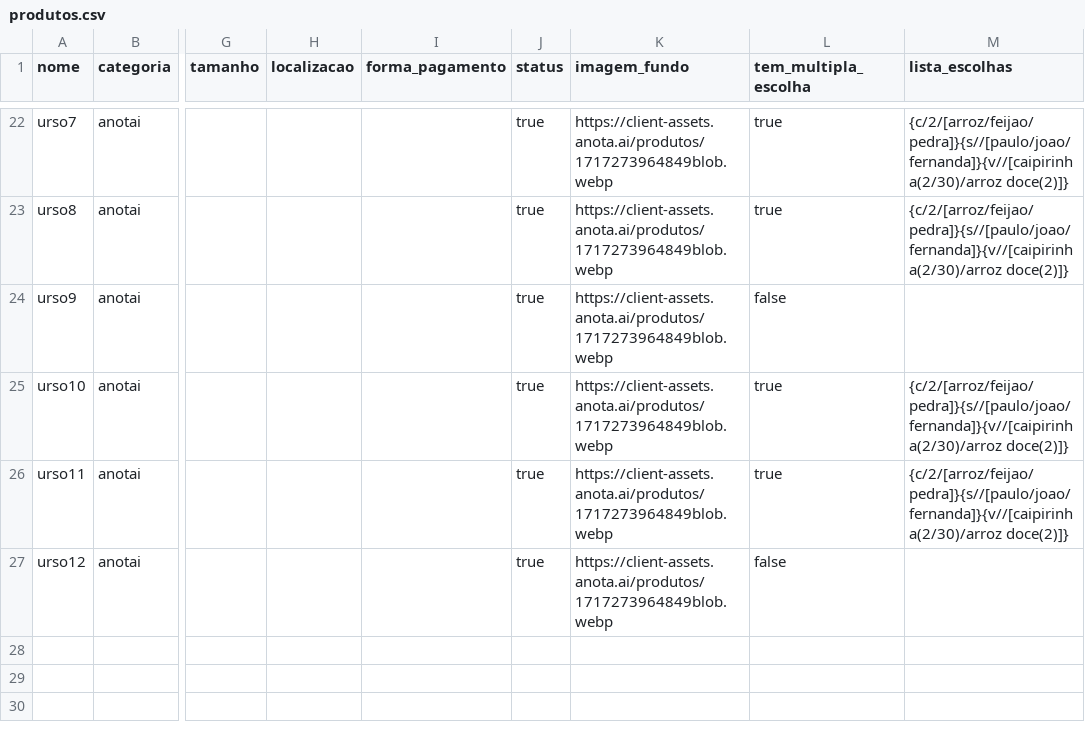
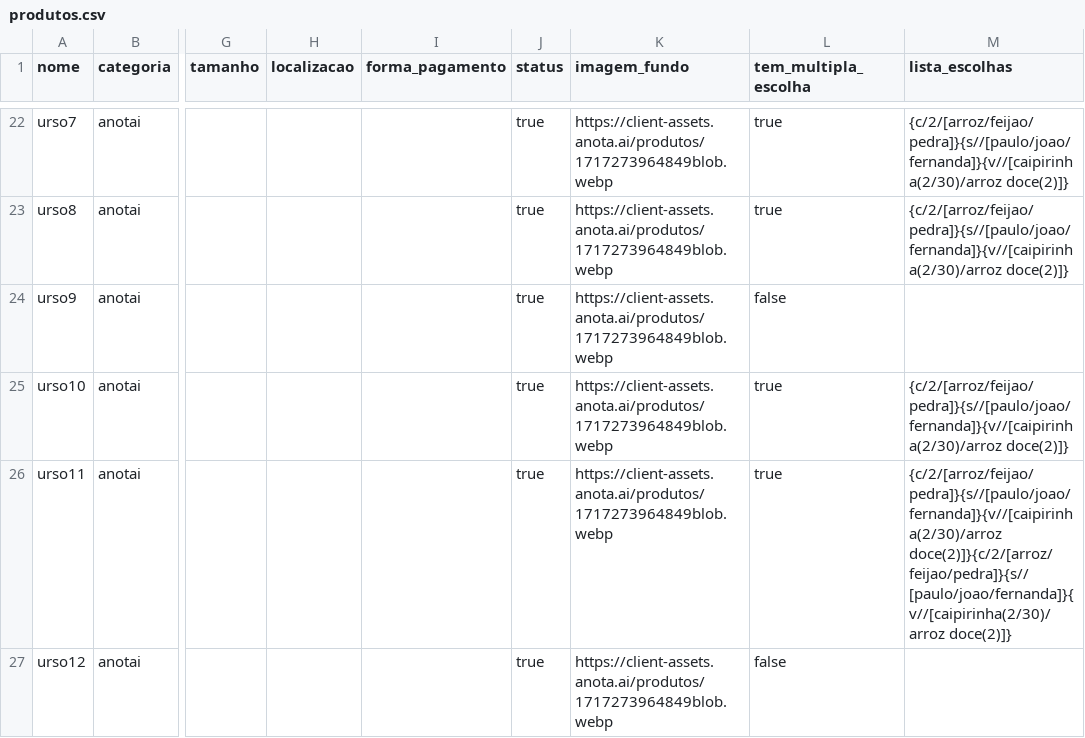
Before and after one commit to Lovelace-Web/MD_base_imagens_produtos, a CSV file: produtos.csv, drawn as a sheet; only a part is shown, gaps mark what is left out; the diff names each change by its address in the sheet, - before the commit and + after, or states it on an @@ line.

Commit message:
Update produtos.csv

```diff
--- a/produtos.csv
+++ b/produtos.csv
-M26 (lista_escolhas): {c/2/[arroz/feijao/pedra]}{s//[paulo/joao/fernanda]}{v//[caipirinha(2/30)/arroz doce(2)]}
+M26 (lista_escolhas): {c/2/[arroz/feijao/pedra]}{s//[paulo/joao/fernanda]}{v//[caipirinha(2/30)/arroz doce(2)]}{c/2/[arroz/feijao/pedra]}{s//[paulo/joao/fernanda]}{v//[caipirinha(2/30)/arroz doce(2)]}
```
